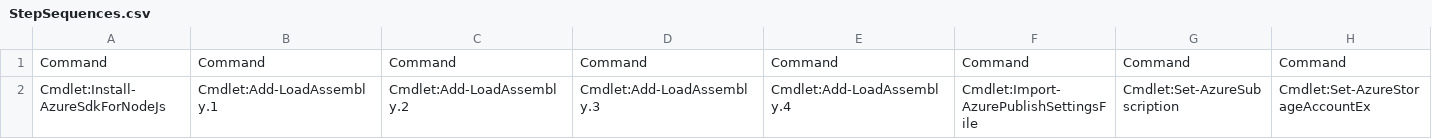
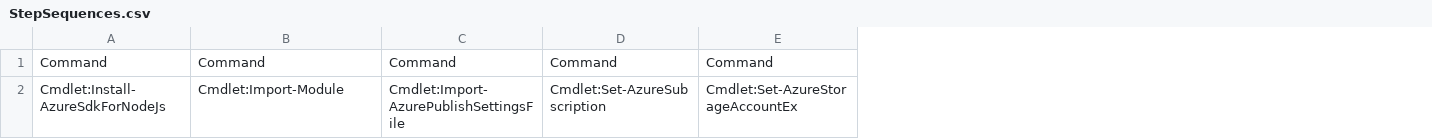
Before and after one commit to selvamohandoss/inst4wa, a CSV file: Inst4WA.Test/TestCases/Test-Azure-New-AzureVMsFromImage/StepSequences.csv, drawn as a sheet; only a part is shown; the diff names each change by its address in the sheet, - before the commit and + after, or states it on an @@ line.

```diff
--- a/Inst4WA.Test/TestCases/Test-Azure-New-AzureVMsFromImage/StepSequences.csv
+++ b/Inst4WA.Test/TestCases/Test-Azure-New-AzureVMsFromImage/StepSequences.csv
-column C, rows 1-2: Command | Cmdlet:Add-LoadAssembly.2
-column D, rows 1-2: Command | Cmdlet:Add-LoadAssembly.3
-column E, rows 1-2: Command | Cmdlet:Add-LoadAssembly.4
-B2: Cmdlet:Add-LoadAssembly.1
+B2: Cmdlet:Import-Module
```
Also changed, not shown: Inst4WA.Test/TestCases/Test-AddAzureWebRole/CommandParams.csv, Inst4WA.Test/TestCases/Test-AddAzureWorkerRole/CommandParams.csv, 21 other files.
